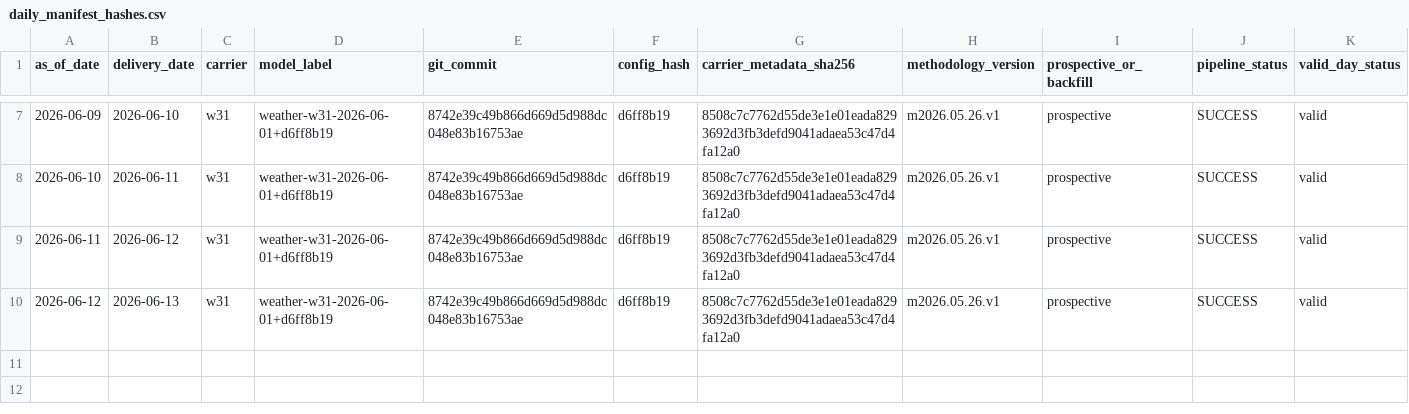
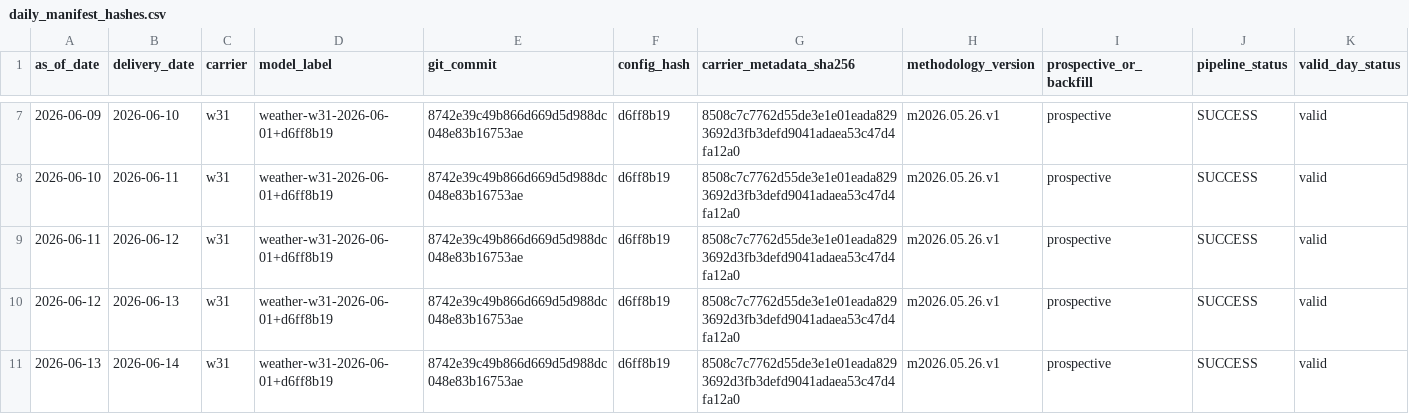
Before and after one commit to jameskim247/ercot-ptp-track-record, a CSV file: hashes/daily_manifest_hashes.csv, drawn as a sheet; only a part is shown, gaps mark what is left out; rows hold the shown columns only; the diff names each change by its address in the sheet, - before the commit and + after, or states it on an @@ line.

Commit message:
track-record: hash 2026-06-13 w31

```diff
--- a/hashes/daily_manifest_hashes.csv
+++ b/hashes/daily_manifest_hashes.csv
+row 11: 2026-06-13 | 2026-06-14 | w31 | weather-w31-2026-06-01+d6ff8b19 | 8742e39c49b866d669d5d988dc048e83b16753ae | d6ff8b19 | 8508c7c7762d55de3e1e01eada8293692d3fb3defd9041adaea53c47d4fa12a0 | m2026.05.26.v1 | prospective | SUCCESS | valid
```
Also changed, not shown: hashes/timestamp_proofs.csv, 6 other files.
